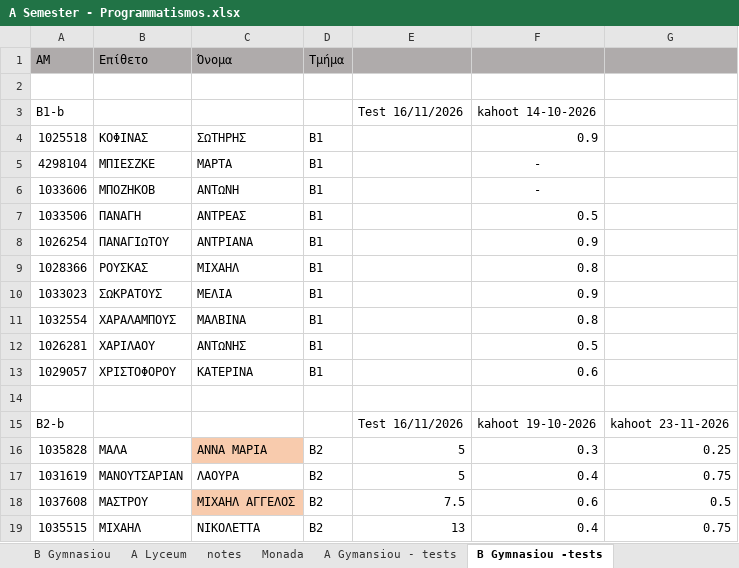
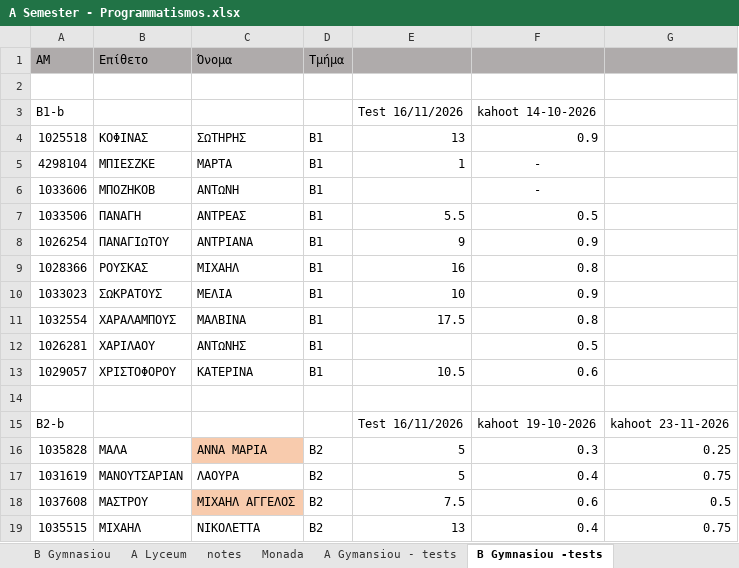
Before and after one commit to aristos32/education, an Excel workbook: documents/A Semester - Programmatismos.xlsx, sheet B Gymnasiou -tests, drawn as a sheet; only a part is shown; values as stored, in another font and other column widths than the file's, no borders; the diff names each change by its address in the sheet, - before the commit and + after, or states it on an @@ line.

```diff
--- a/documents/A Semester - Programmatismos.xlsx (sheet B Gymnasiou -tests)
+++ b/documents/A Semester - Programmatismos.xlsx (sheet B Gymnasiou -tests)
-E4: (empty)
+E4: 13
-E5: (empty)
+E5: 1
-E7: (empty)
+E7: 5.5
-E8: (empty)
+E8: 9
-E9: (empty)
+E9: 16
-E10: (empty)
+E10: 10
-E11: (empty)
+E11: 17.5
-E13: (empty)
+E13: 10.5
```
Also changed, not shown: schools-presentations/B Gymnasiou/ΔΙΑΓΩΝΙΣΜΑ EXCEL 2026-2027/PAST TESTS/B1b/LAB2-PC01-sotiris.xlsx, schools-presentations/B Gymnasiou/ΔΙΑΓΩΝΙΣΜΑ EXCEL 2026-2027/PAST TESTS/B1b/LAB2-PC03-mihalis.xlsx, 6 other files.
